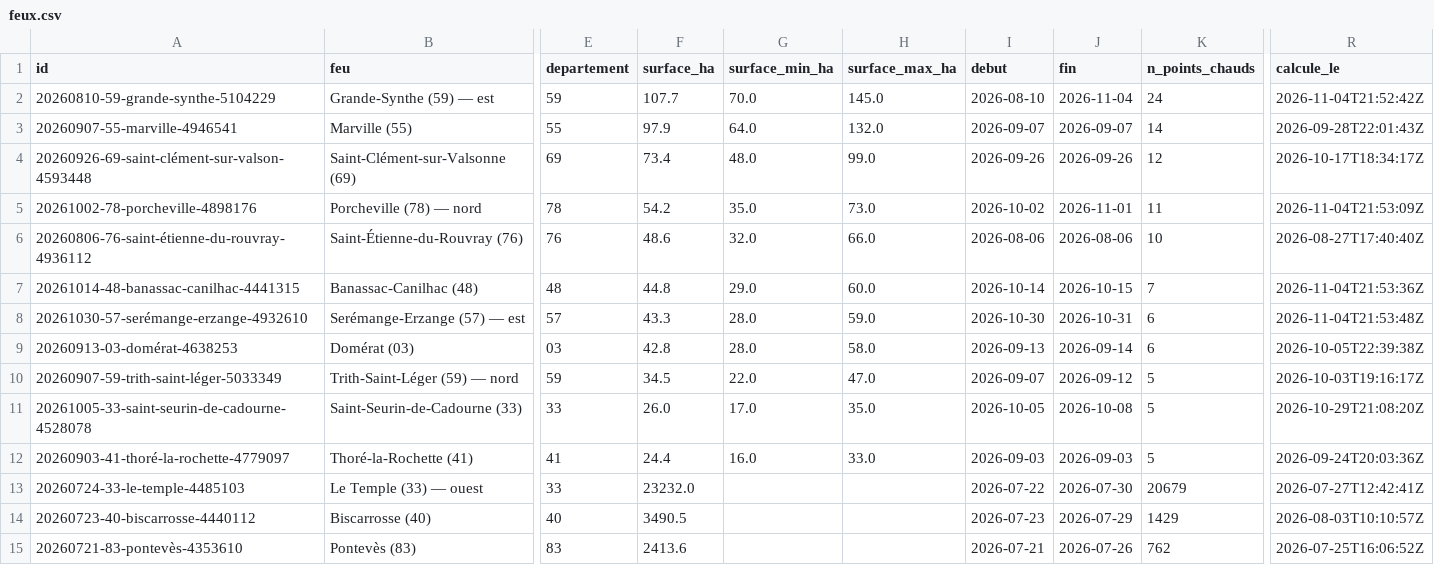
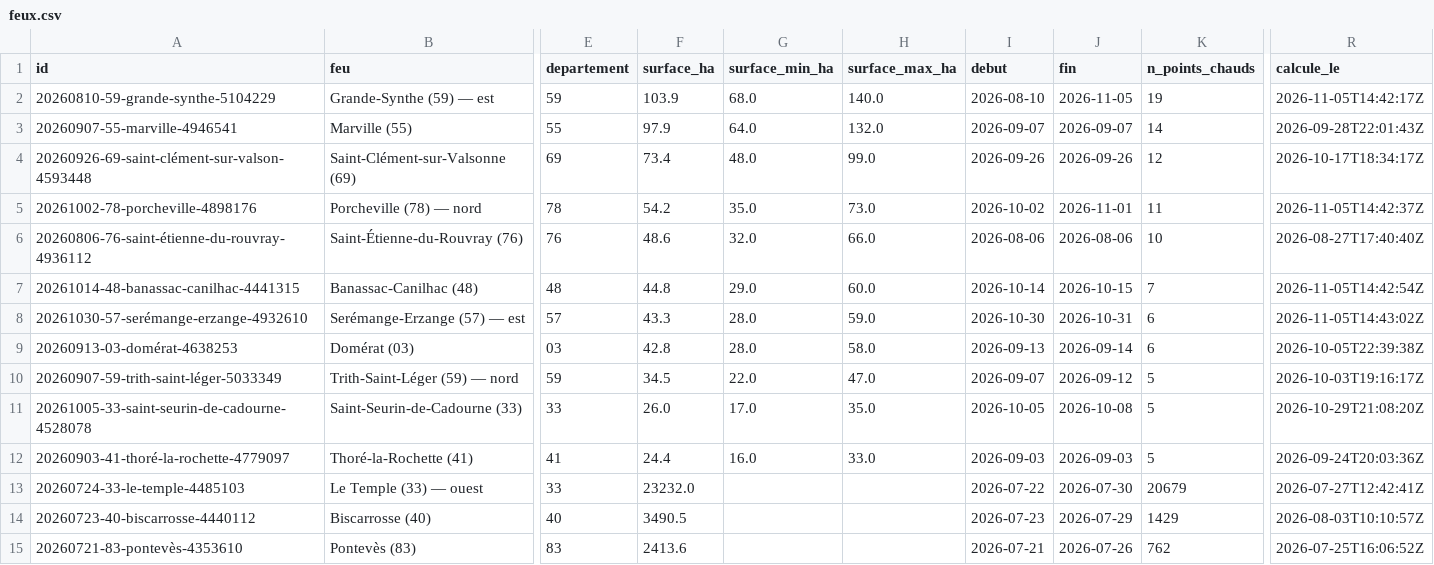
Before and after one commit to r0bp3nguin/brulis, a CSV file: site/data/feux.csv, drawn as a sheet; only a part is shown, gaps mark what is left out; the diff names each change by its address in the sheet, - before the commit and + after, or states it on an @@ line.

```diff
--- a/site/data/feux.csv
+++ b/site/data/feux.csv
-F2 (surface_ha): 107.7
+F2 (surface_ha): 103.9
-G2 (surface_min_ha): 70.0
+G2 (surface_min_ha): 68.0
-H2 (surface_max_ha): 145.0
+H2 (surface_max_ha): 140.0
-J2 (fin): 2026-11-04
+J2 (fin): 2026-11-05
-K2 (n_points_chauds): 24
+K2 (n_points_chauds): 19
-R2 (calcule_le): 2026-11-04T21:52:42Z
+R2 (calcule_le): 2026-11-05T14:42:17Z
-R5 (calcule_le): 2026-11-04T21:53:09Z
+R5 (calcule_le): 2026-11-05T14:42:37Z
-R7 (calcule_le): 2026-11-04T21:53:36Z
+R7 (calcule_le): 2026-11-05T14:42:54Z
-R8 (calcule_le): 2026-11-04T21:53:48Z
+R8 (calcule_le): 2026-11-05T14:43:02Z
```
Also changed, not shown: 11 other files.
